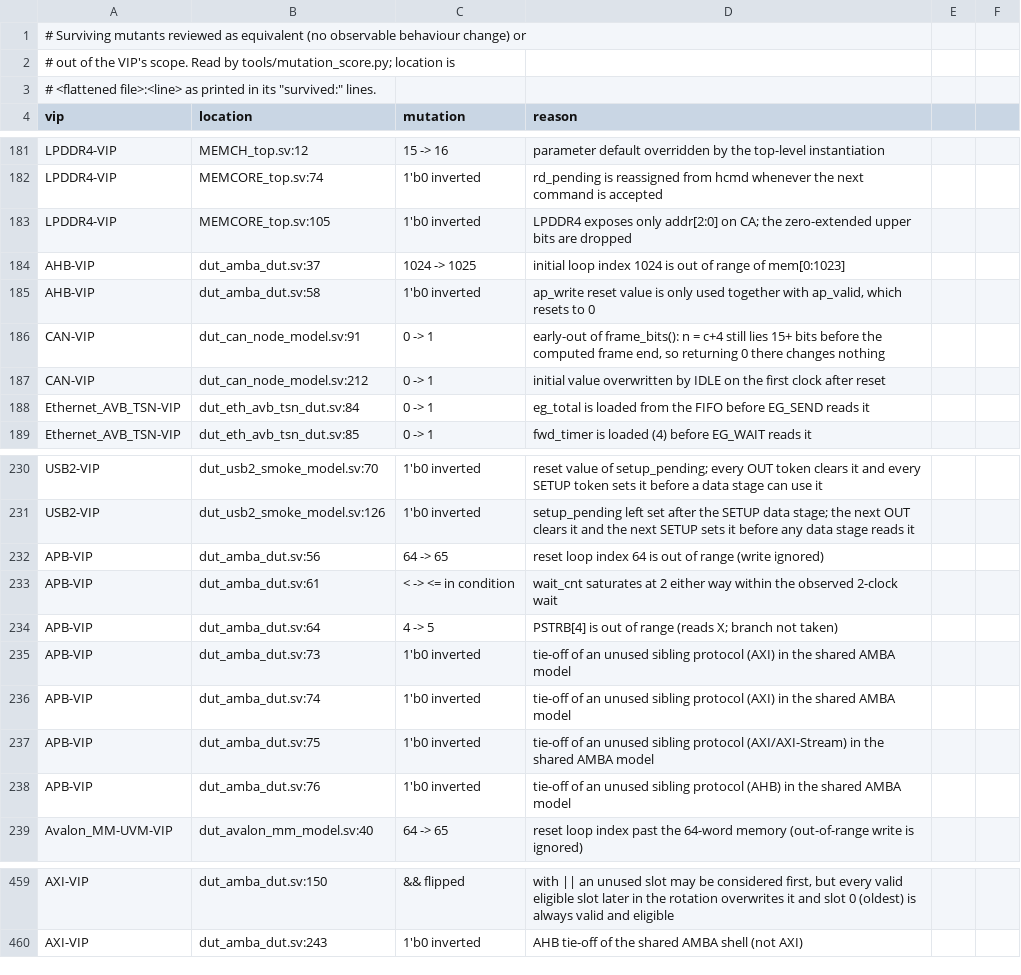
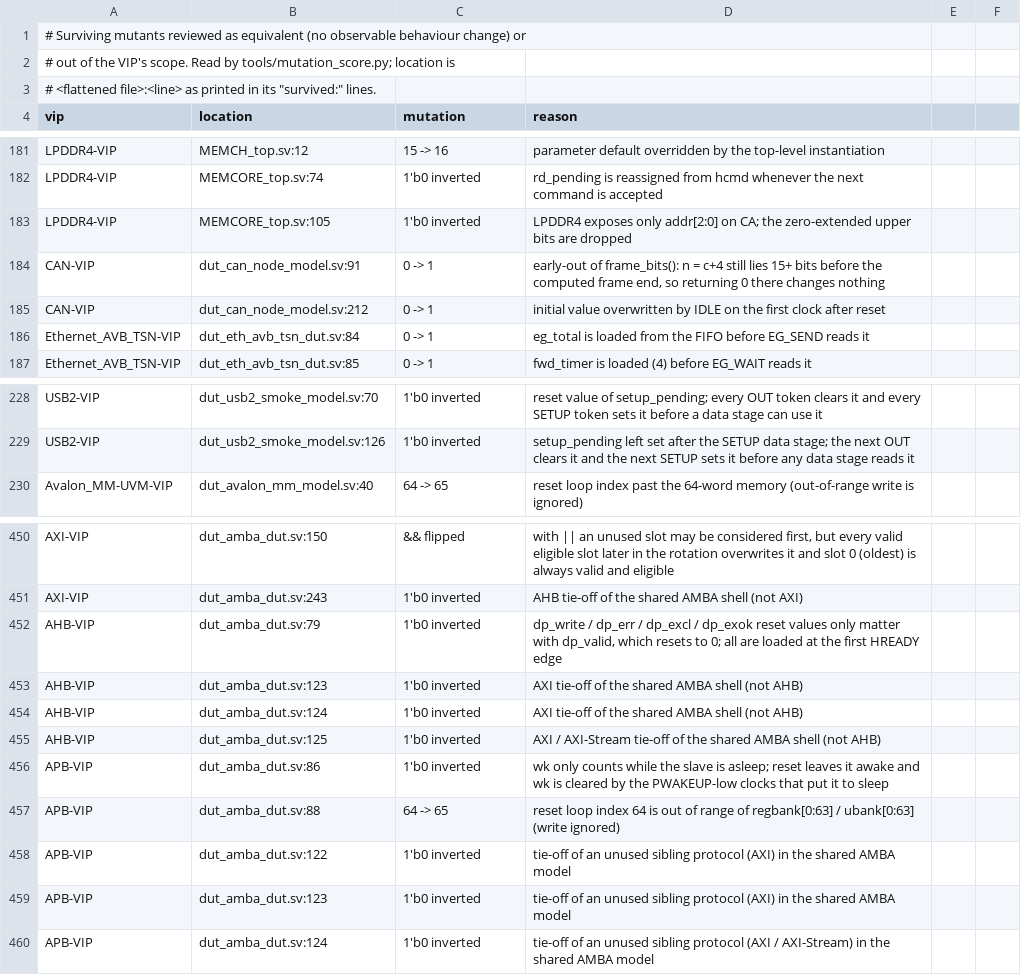
Before and after one commit to tonythetiger168/open-vip-portfolio, a CSV file: tools/mutation_equivalent.csv, drawn as a sheet; only a part is shown, gaps mark what is left out; removed rows and columns are numbered as before the commit, all else as after; the diff names each change by its address in the sheet, - before the commit and + after, or states it on an @@ line.

```diff
--- a/tools/mutation_equivalent.csv
+++ b/tools/mutation_equivalent.csv
-row 184: AHB-VIP | dut_amba_dut.sv:37 | 1024 -> 1025 | initial loop index 1024 is out of range of mem[0:1023]
-row 185: AHB-VIP | dut_amba_dut.sv:58 | 1'b0 inverted | ap_write reset value is only used together with ap_valid, which resets to 0
-row 232: APB-VIP | dut_amba_dut.sv:56 | 64 -> 65 | reset loop index 64 is out of range (write ignored)
-row 233: APB-VIP | dut_amba_dut.sv:61 | < -> <= in condition | wait_cnt saturates at 2 either way within the observed 2-clock wait
-row 234: APB-VIP | dut_amba_dut.sv:64 | 4 -> 5 | PSTRB[4] is out of range (reads X; branch not taken)
-row 235: APB-VIP | dut_amba_dut.sv:73 | 1'b0 inverted | tie-off of an unused sibling protocol (AXI) in the shared AMBA model
-row 236: APB-VIP | dut_amba_dut.sv:74 | 1'b0 inverted | tie-off of an unused sibling protocol (AXI) in the shared AMBA model
-row 237: APB-VIP | dut_amba_dut.sv:75 | 1'b0 inverted | tie-off of an unused sibling protocol (AXI/AXI-Stream) in the shared AMBA model
-row 238: APB-VIP | dut_amba_dut.sv:76 | 1'b0 inverted | tie-off of an unused sibling protocol (AHB) in the shared AMBA model
+row 452: AHB-VIP | dut_amba_dut.sv:79 | 1'b0 inverted | dp_write / dp_err / dp_excl / dp_exok reset values only matter with dp_valid, which resets to 0; all are loaded at the first HREADY edge
+row 453: AHB-VIP | dut_amba_dut.sv:123 | 1'b0 inverted | AXI tie-off of the shared AMBA shell (not AHB)
+row 454: AHB-VIP | dut_amba_dut.sv:124 | 1'b0 inverted | AXI tie-off of the shared AMBA shell (not AHB)
+row 455: AHB-VIP | dut_amba_dut.sv:125 | 1'b0 inverted | AXI / AXI-Stream tie-off of the shared AMBA shell (not AHB)
+row 456: APB-VIP | dut_amba_dut.sv:86 | 1'b0 inverted | wk only counts while the slave is asleep; reset leaves it awake and wk is cleared by the PWAKEUP-low clocks that put it to sleep
+row 457: APB-VIP | dut_amba_dut.sv:88 | 64 -> 65 | reset loop index 64 is out of range of regbank[0:63] / ubank[0:63] (write ignored)
+row 458: APB-VIP | dut_amba_dut.sv:122 | 1'b0 inverted | tie-off of an unused sibling protocol (AXI) in the shared AMBA model
+row 459: APB-VIP | dut_amba_dut.sv:123 | 1'b0 inverted | tie-off of an unused sibling protocol (AXI) in the shared AMBA model
+row 460: APB-VIP | dut_amba_dut.sv:124 | 1'b0 inverted | tie-off of an unused sibling protocol (AXI / AXI-Stream) in the shared AMBA model
```
Also changed, not shown: vip_individual_portfolio.csv, 1 other file.
